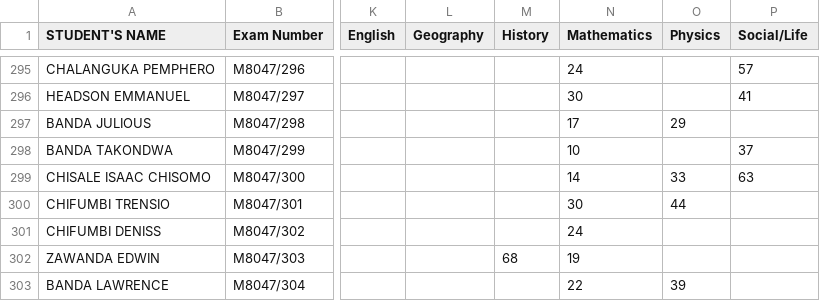
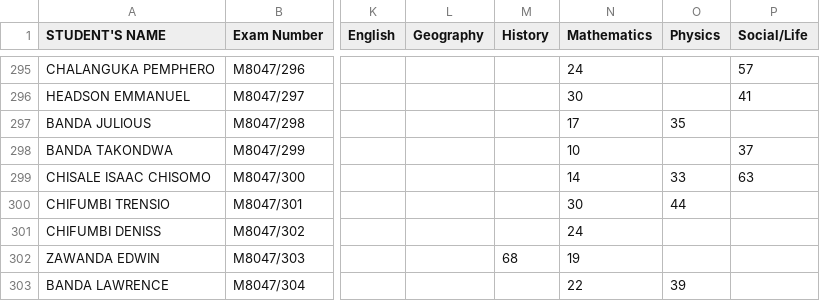
Before and after one commit to magawass/m1, a CSV file: form4.csv, drawn as a sheet; only a part is shown, gaps mark what is left out; the diff names each change by its address in the sheet, - before the commit and + after, or states it on an @@ line.

Commit message:
Update: form4 - Physics (4/30/2026, 1:12:57 PM)

```diff
--- a/form4.csv
+++ b/form4.csv
-O297 (Physics): 29
+O297 (Physics): 35
```
